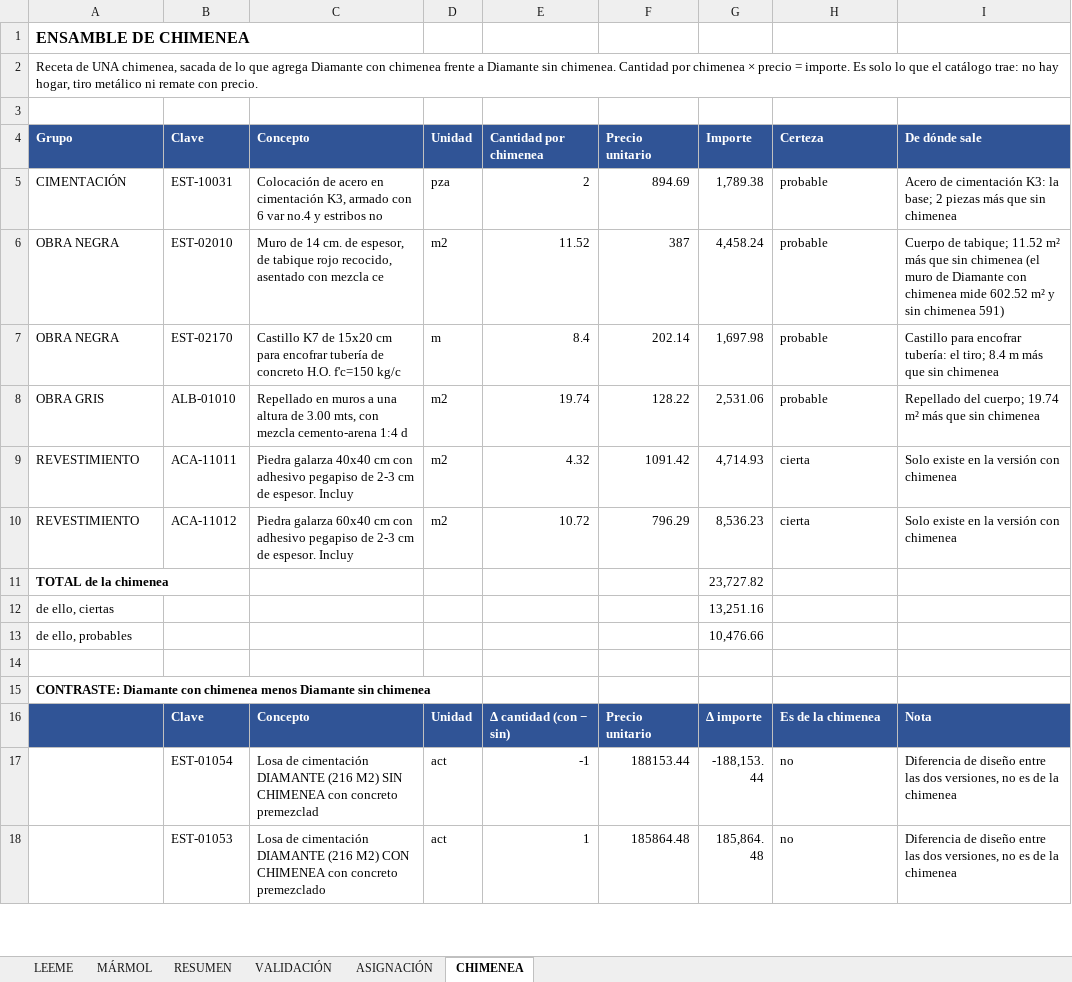
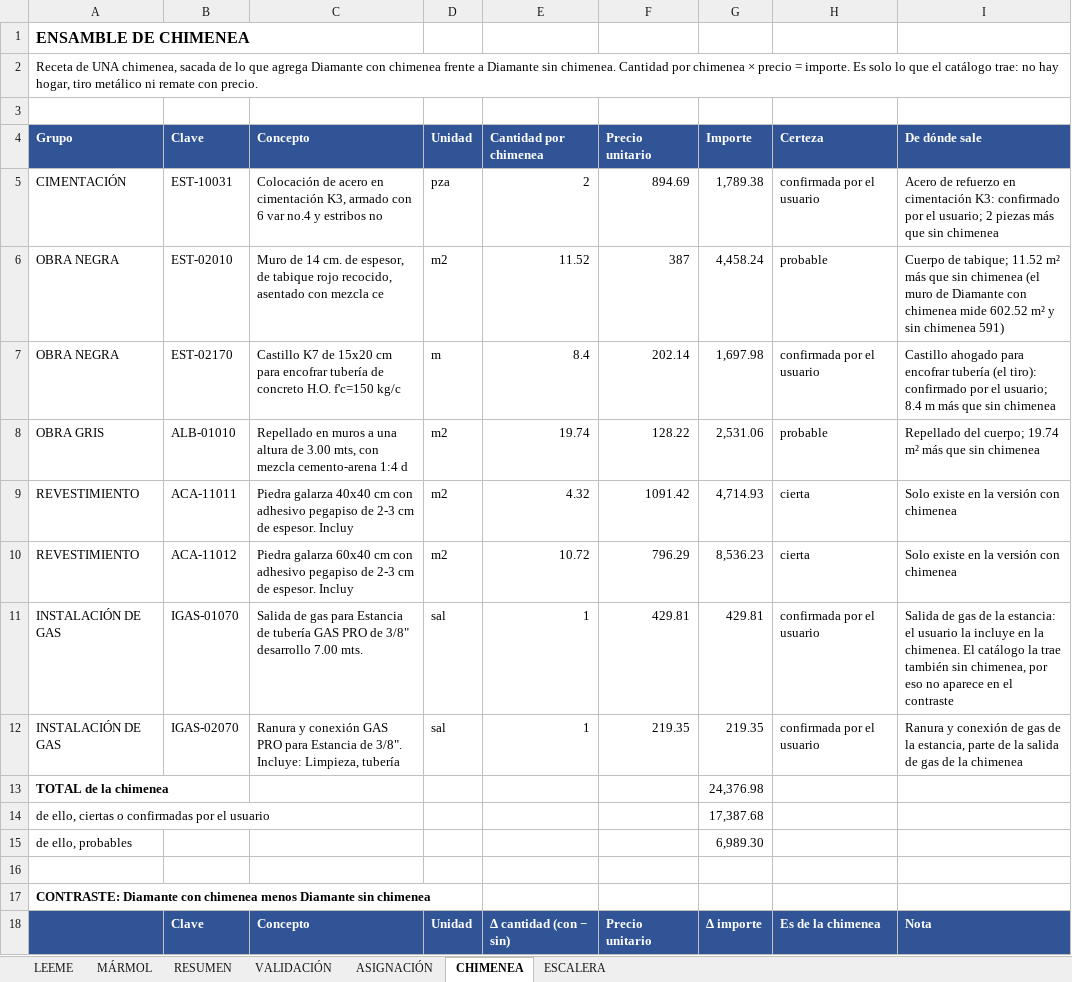
Before and after one commit to angelbar4ia-byte/CEREBRO-ERP-CONSTRUCCION, an Excel workbook: 1-mundo/fuentes/parametricos/PARAMETRICOS_7_PROTOTIPOS.xlsx, sheet CHIMENEA, drawn as a sheet; only a part is shown; the shorter side is filled out with more unchanged rows; values as stored, in another font and other column widths than the file's, no borders; removed rows and columns are numbered as before the commit, all else as after; the diff names each change by its address in the sheet, - before the commit and + after, or states it on an @@ line.

```diff
--- a/1-mundo/fuentes/parametricos/PARAMETRICOS_7_PROTOTIPOS.xlsx (sheet CHIMENEA)
+++ b/1-mundo/fuentes/parametricos/PARAMETRICOS_7_PROTOTIPOS.xlsx (sheet CHIMENEA)
+sheet tab: ESCALERA
-H5 (Certeza): probable
+H5 (Certeza): confirmada por el usuario
-I5 (De dónde sale): Acero de cimentación K3: la base; 2 piezas…
+I5 (De dónde sale): Acero de refuerzo en cimentación K3: confirmado por el usuario; 2 piezas…
-H7 (Certeza): probable
+H7 (Certeza): confirmada por el usuario
-I7 (De dónde sale): Castillo para encofrar tubería: el tiro; 8.4 m…
+I7 (De dónde sale): Castillo ahogado para encofrar tubería (el tiro): confirmado por el usuario; 8.4 m…
+row 11: INSTALACIÓN DE GAS | IGAS-01070 | Salida de gas para Estancia de tubería GAS PRO de 3/8" desarrollo 7.00 mts. | sal | 1 | 429.81 | 429.81 | confirmada por el usuario | Salida de gas de la estancia: el usuario la incluye en la chimenea. El catálogo la trae también sin chimenea, por eso no aparece en el contraste
+row 12: INSTALACIÓN DE GAS | IGAS-02070 | Ranura y conexión GAS PRO para Estancia de 3/8". Incluye: Limpieza, tubería | sal | 1 | 219.35 | 219.35 | confirmada por el usuario | Ranura y conexión de gas de la estancia, parte de la salida de gas de la chimenea
-G13 (Importe): 23,727.82
+G13 (Importe): 24,376.98
-row 12: de ello, ciertas |  |  |  |  |  | 13,251.16
+row 14: de ello, ciertas o confirmadas por el usuario |  |  |  |  |  | 17,387.68
-G15 (Importe): 10,476.66
+G15 (Importe): 6,989.30
```
Also changed, not shown: sheet RESUMEN, sheet ASIGNACIÓN, sheet VALIDACIÓN, formulas that keep their value, 10 other files.
